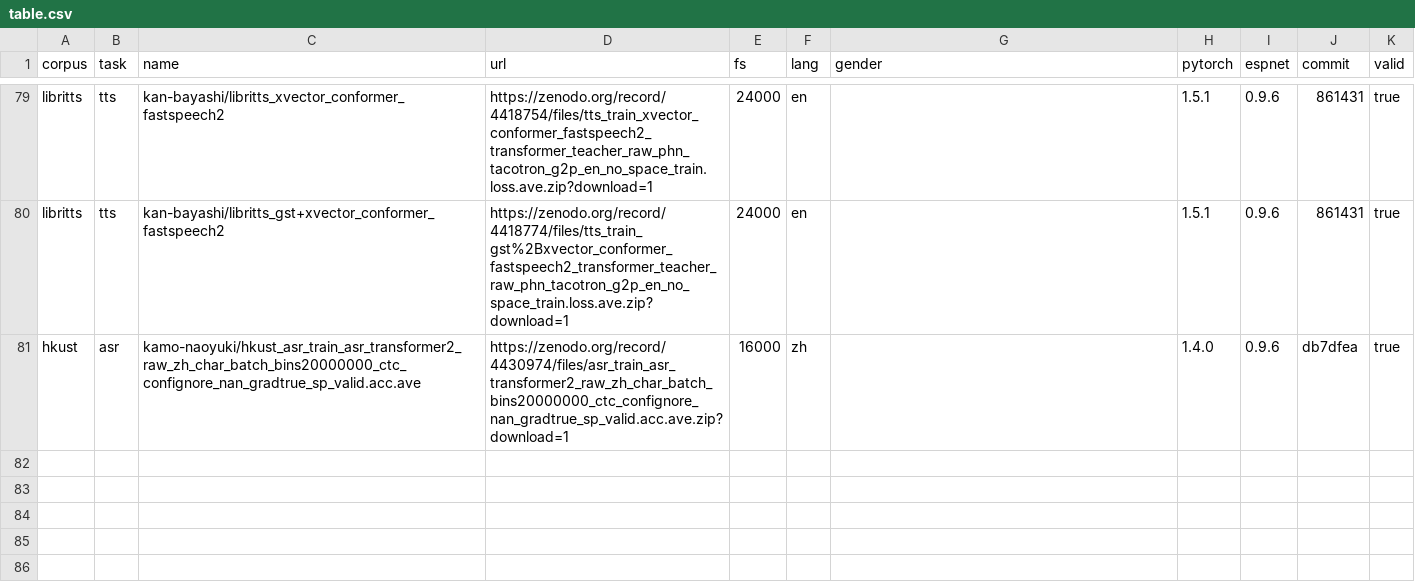
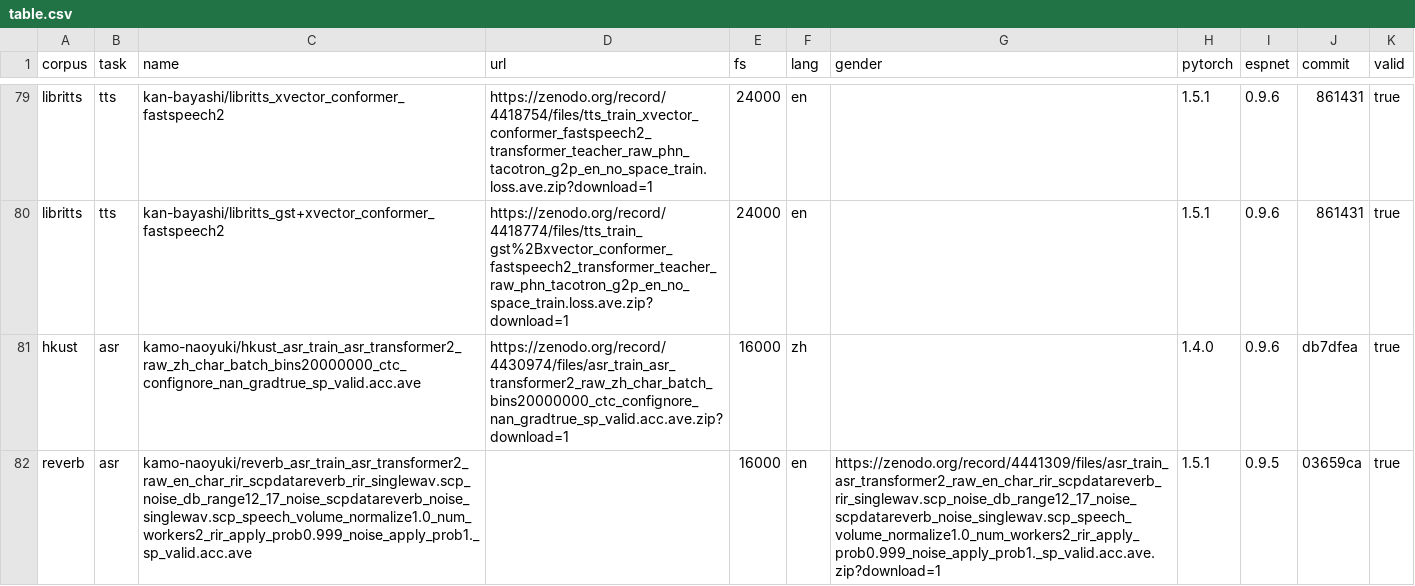
Before and after one commit to espnet/espnet_model_zoo, a CSV file: espnet_model_zoo/table.csv, drawn as a sheet; only a part is shown, gaps mark what is left out; the diff names each change by its address in the sheet, - before the commit and + after, or states it on an @@ line.

Commit message:
Update table.csv

```diff
--- a/espnet_model_zoo/table.csv
+++ b/espnet_model_zoo/table.csv
+row 82: reverb | asr | kamo-naoyuki/reverb_asr_train_asr_transformer2_raw_en_char_rir_scpdatareverb_rir_singlewav.scp_noise_db_range12_17_noise_scpdatareverb_noise_singlewav.scp_speech_volume_normalize1.0_num_workers2_rir_apply_prob0.999_noise_apply_prob1._sp_valid.acc.ave |  | 16000 | en | https://zenodo.org/record/4441309/files/asr_train_asr_transformer2_raw_en_char_rir_scpdatareverb_rir_singlewav.scp_noise_db_range12_17_noise_scpdatareverb_noise_singlewav.scp_speech_volume_normalize1.0_num_workers2_rir_apply_prob0.999_noise_apply_prob1._sp_valid.acc.ave.zip?download=1 | 1.5.1 | 0.9.5 | 03659ca | true
```
